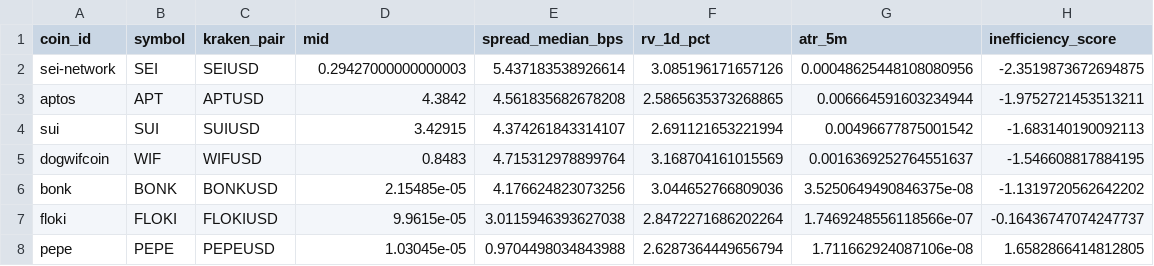
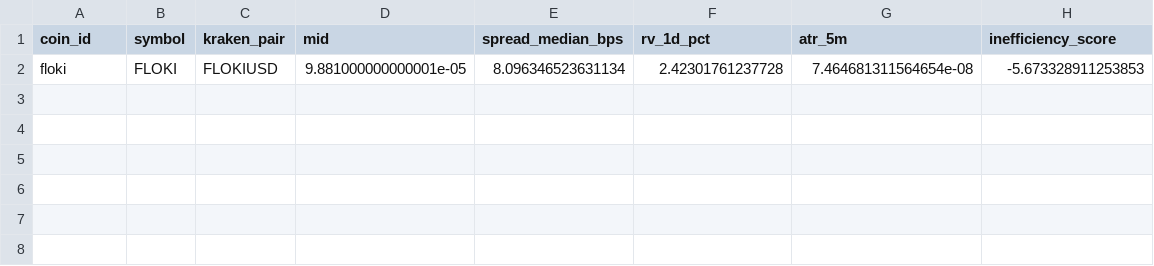
Before and after one commit to mvanhan/Old-Well-Capital-Group, a CSV file: output/screen_latest.csv, drawn as a sheet.

```diff
--- a/output/screen_latest.csv
+++ b/output/screen_latest.csv
@@ -1,8 +1,2 @@
 coin_id,symbol,kraken_pair,mid,spread_median_bps,rv_1d_pct,atr_5m,inefficiency_score
-sei-network,SEI,SEIUSD,0.29427000000000003,5.437183538926614,3.085196171657126,0.00048625448108080956,-2.3519873672694875
-aptos,APT,APTUSD,4.3842,4.561835682678208,2.5865635373268865,0.006664591603234944,-1.9752721453513211
-sui,SUI,SUIUSD,3.42915,4.374261843314107,2.691121653221994,0.00496677875001542,-1.683140190092113
-dogwifcoin,WIF,WIFUSD,0.8483,4.715312978899764,3.168704161015569,0.0016369252764551637,-1.546608817884195
-bonk,BONK,BONKUSD,2.15485e-05,4.176624823073256,3.044652766809036,3.5250649490846375e-08,-1.1319720562642202
-floki,FLOKI,FLOKIUSD,9.9615e-05,3.0115946393627038,2.8472271686202264,1.7469248556118566e-07,-0.16436747074247737
-pepe,PEPE,PEPEUSD,1.03045e-05,0.9704498034843988,2.6287364449656794,1.711662924087106e-08,1.6582866414812805
+floki,FLOKI,FLOKIUSD,9.881000000000001e-05,8.096346523631134,2.42301761237728,7.464681311564654e-08,-5.673328911253853
```
Also changed, not shown: output/trade_tickets_latest.csv, 3 other files.
